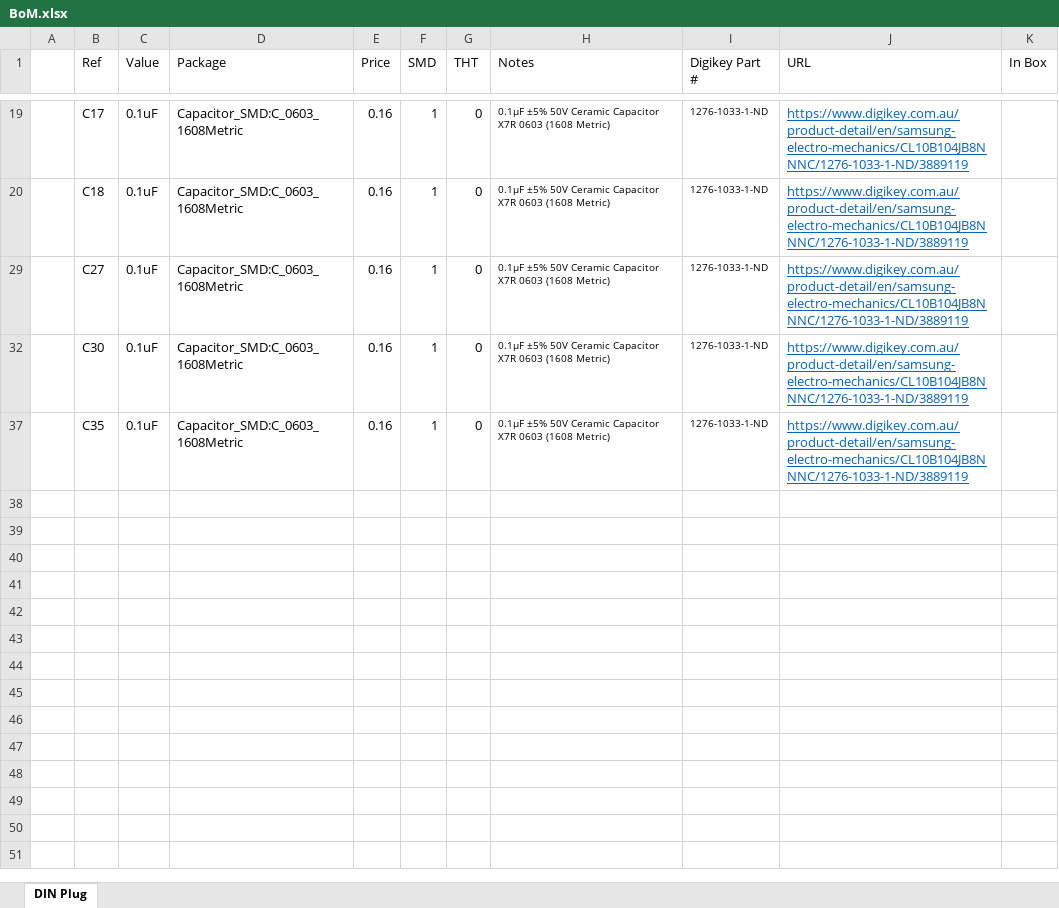
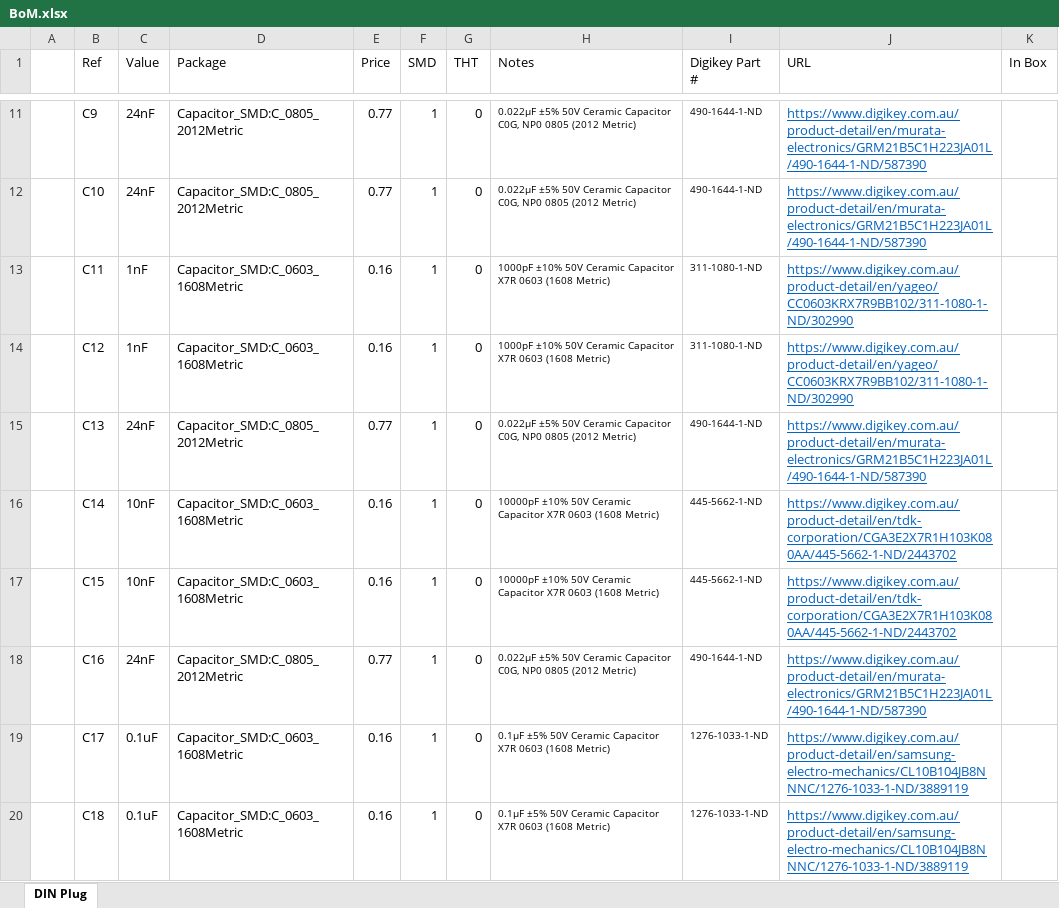
Before and after one commit to sparkerBCI/FYP, an Excel workbook: Hardware/Electronics/Data Acquisition Board/ADC Breakout/BoM.xlsx, sheet DIN Plug, drawn as a sheet; only a part is shown, gaps mark what is left out; the shorter side is filled out with more unchanged rows; values as stored, in another font and other column widths than the file's, no borders; the diff covers the shown part only; the diff names each change by its address in the sheet, - before the commit and + after, or states it on an @@ line.

```diff
--- a/Hardware/Electronics/Data Acquisition Board/ADC Breakout/BoM.xlsx (sheet DIN Plug)
+++ b/Hardware/Electronics/Data Acquisition Board/ADC Breakout/BoM.xlsx (sheet DIN Plug)
@@ row 11 unhidden:  | C9 | 24nF | Capacitor_SMD:C_0805_2012Metric | 0.77 | 1 | 0 | 0.022µF ±5% 50V Ceramic Capacitor C0G, NP0 0805 (2012 Metric) | 490-1644-1-ND | https://www.digikey.com.au/product-detail/en/murata-electronics/GRM21B5C1H223JA01L/490-1644-1-ND/587390 @@
@@ row 12 unhidden:  | C10 | 24nF | Capacitor_SMD:C_0805_2012Metric | 0.77 | 1 | 0 | 0.022µF ±5% 50V Ceramic Capacitor C0G, NP0 0805 (2012 Metric) | 490-1644-1-ND | https://www.digikey.com.au/product-detail/en/murata-electronics/GRM21B5C1H223JA01L/490-1644-1-ND/587390 @@
@@ row 13 unhidden:  | C11 | 1nF | Capacitor_SMD:C_0603_1608Metric | 0.16 | 1 | 0 | 1000pF ±10% 50V Ceramic Capacitor X7R 0603 (1608 Metric) | 311-1080-1-ND | https://www.digikey.com.au/product-detail/en/yageo/CC0603KRX7R9BB102/311-1080-1-ND/302990 @@
@@ row 14 unhidden:  | C12 | 1nF | Capacitor_SMD:C_0603_1608Metric | 0.16 | 1 | 0 | 1000pF ±10% 50V Ceramic Capacitor X7R 0603 (1608 Metric) | 311-1080-1-ND | https://www.digikey.com.au/product-detail/en/yageo/CC0603KRX7R9BB102/311-1080-1-ND/302990 @@
@@ row 15 unhidden:  | C13 | 24nF | Capacitor_SMD:C_0805_2012Metric | 0.77 | 1 | 0 | 0.022µF ±5% 50V Ceramic Capacitor C0G, NP0 0805 (2012 Metric) | 490-1644-1-ND | https://www.digikey.com.au/product-detail/en/murata-electronics/GRM21B5C1H223JA01L/490-1644-1-ND/587390 @@
@@ row 16 unhidden:  | C14 | 10nF | Capacitor_SMD:C_0603_1608Metric | 0.16 | 1 | 0 | 10000pF ±10% 50V Ceramic Capacitor X7R 0603 (1608 Metric) | 445-5662-1-ND | https://www.digikey.com.au/product-detail/en/tdk-corporation/CGA3E2X7R1H103K080AA/445-5662-1-ND/2443702 @@
@@ row 17 unhidden:  | C15 | 10nF | Capacitor_SMD:C_0603_1608Metric | 0.16 | 1 | 0 | 10000pF ±10% 50V Ceramic Capacitor X7R 0603 (1608 Metric) | 445-5662-1-ND | https://www.digikey.com.au/product-detail/en/tdk-corporation/CGA3E2X7R1H103K080AA/445-5662-1-ND/2443702 @@
@@ row 18 unhidden:  | C16 | 24nF | Capacitor_SMD:C_0805_2012Metric | 0.77 | 1 | 0 | 0.022µF ±5% 50V Ceramic Capacitor C0G, NP0 0805 (2012 Metric) | 490-1644-1-ND | https://www.digikey.com.au/product-detail/en/murata-electronics/GRM21B5C1H223JA01L/490-1644-1-ND/587390 @@
```
Also changed, not shown: 41 hidden or unhidden rows elsewhere in this sheet, hidden cells, 48 other files.
